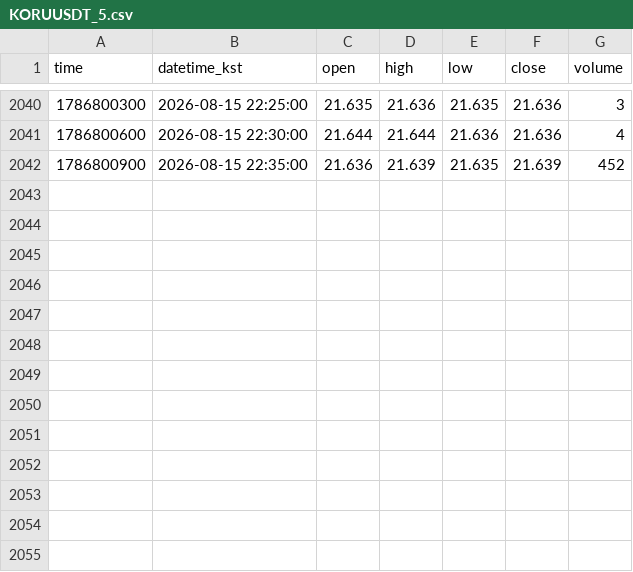
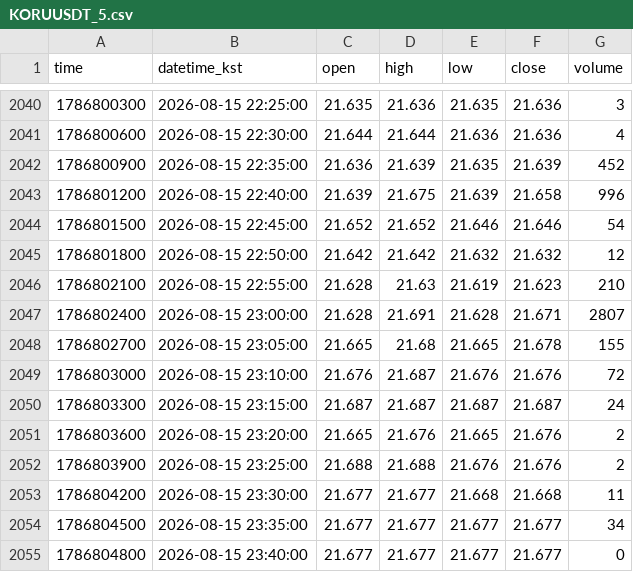
Before and after one commit to akfkajrmf1-debug/koru-data, a CSV file: data/KORUUSDT_5.csv, drawn as a sheet; only a part is shown, gaps mark what is left out; the diff names each change by its address in the sheet, - before the commit and + after, or states it on an @@ line.

```diff
--- a/data/KORUUSDT_5.csv
+++ b/data/KORUUSDT_5.csv
+row 2043: 1786801200 | 2026-08-15 22:40:00 | 21.639 | 21.675 | 21.639 | 21.658 | 996
+row 2044: 1786801500 | 2026-08-15 22:45:00 | 21.652 | 21.652 | 21.646 | 21.646 | 54
+row 2045: 1786801800 | 2026-08-15 22:50:00 | 21.642 | 21.642 | 21.632 | 21.632 | 12
+row 2046: 1786802100 | 2026-08-15 22:55:00 | 21.628 | 21.63 | 21.619 | 21.623 | 210
+row 2047: 1786802400 | 2026-08-15 23:00:00 | 21.628 | 21.691 | 21.628 | 21.671 | 2807
+row 2048: 1786802700 | 2026-08-15 23:05:00 | 21.665 | 21.68 | 21.665 | 21.678 | 155
+row 2049: 1786803000 | 2026-08-15 23:10:00 | 21.676 | 21.687 | 21.676 | 21.676 | 72
+row 2050: 1786803300 | 2026-08-15 23:15:00 | 21.687 | 21.687 | 21.687 | 21.687 | 24
+row 2051: 1786803600 | 2026-08-15 23:20:00 | 21.665 | 21.676 | 21.665 | 21.676 | 2
+row 2052: 1786803900 | 2026-08-15 23:25:00 | 21.688 | 21.688 | 21.676 | 21.676 | 2
+row 2053: 1786804200 | 2026-08-15 23:30:00 | 21.677 | 21.677 | 21.668 | 21.668 | 11
+row 2054: 1786804500 | 2026-08-15 23:35:00 | 21.677 | 21.677 | 21.677 | 21.677 | 34
+row 2055: 1786804800 | 2026-08-15 23:40:00 | 21.677 | 21.677 | 21.677 | 21.677 | 0
```
Also changed, not shown: data/KORUUSDT_15.csv, data/KORUUSDT_60.csv, 8 other files.
